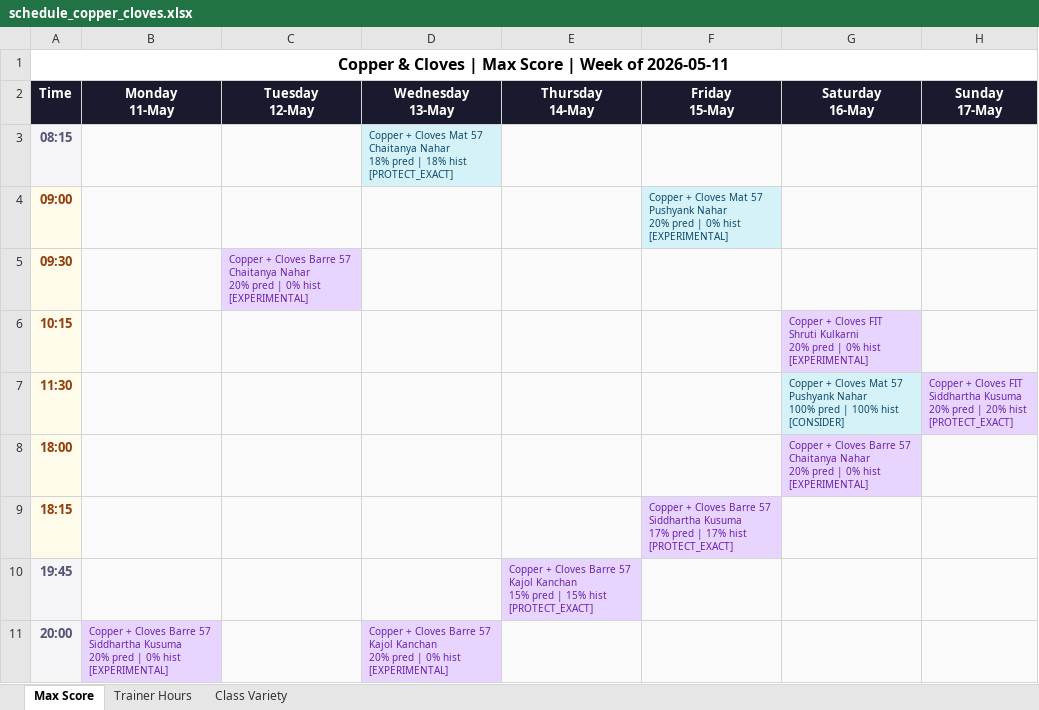
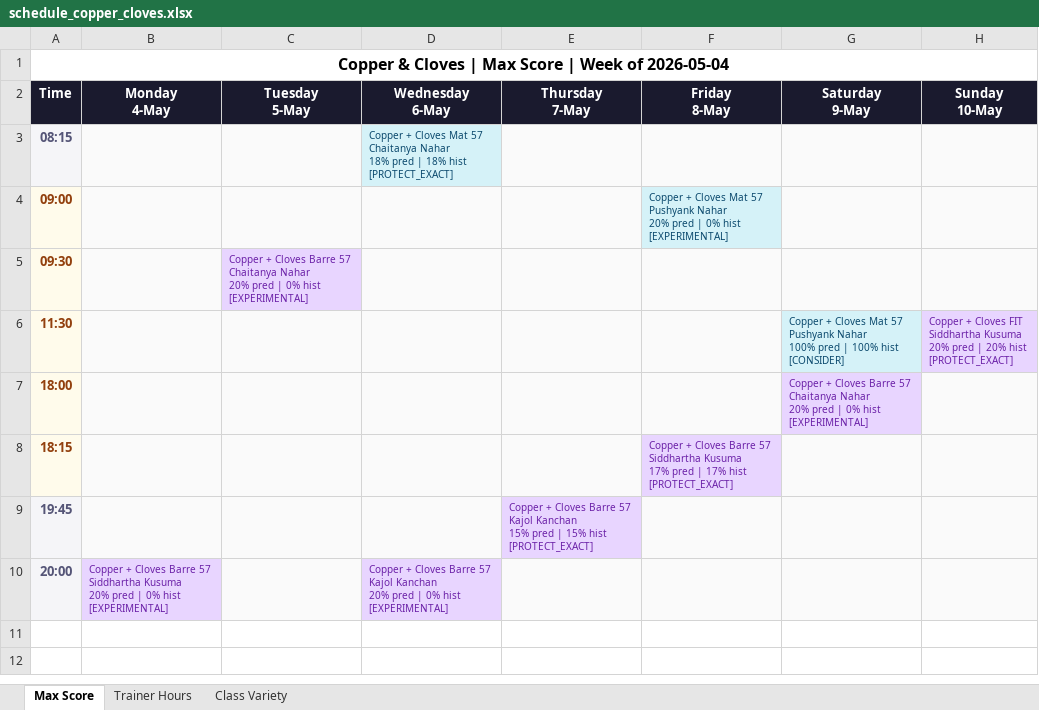
Before and after one commit to Jimmeey23/schedulling-assistant, an Excel workbook: outputs/schedule_copper_cloves.xlsx, sheet Max Score, drawn as a sheet; values as stored, in another font and other column widths than the file's, no borders; ↵ is a line break in a cell; the diff names each change by its address in the sheet, - before the commit and + after, or states it on an @@ line.

```diff
--- a/outputs/schedule_copper_cloves.xlsx (sheet Max Score)
+++ b/outputs/schedule_copper_cloves.xlsx (sheet Max Score)
-A1 (Time): …Week of 2026-05-11
+A1 (Time): …Week of 2026-05-04
-B2: Monday ↵ 11-May
+B2: Monday ↵ 4-May
-C2: Tuesday ↵ 12-May
+C2: Tuesday ↵ 5-May
-D2: Wednesday ↵ 13-May
+D2: Wednesday ↵ 6-May
-E2: Thursday ↵ 14-May
+E2: Thursday ↵ 7-May
-F2: Friday ↵ 15-May
+F2: Friday ↵ 8-May
-G2: Saturday ↵ 16-May
+G2: Saturday ↵ 9-May
-H2: Sunday ↵ 17-May
+H2: Sunday ↵ 10-May
-row 6: 10:15 |  |  |  |  |  | Copper + Cloves FIT ↵ Shruti Kulkarni ↵ 20% pred | 0% hist ↵ [EXPERIMENTAL]
```
Also changed, not shown: sheet Trainer Hours, sheet Class Variety, outputs/schedule_courtside.xlsx, outputs/schedule_kenkere.xlsx, 27 other files.
